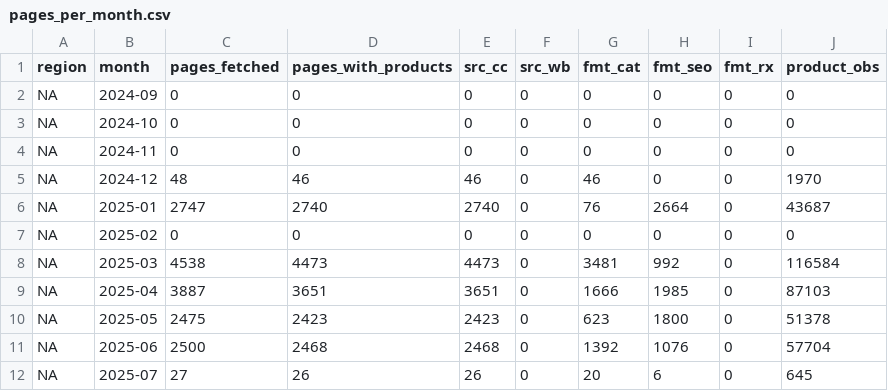
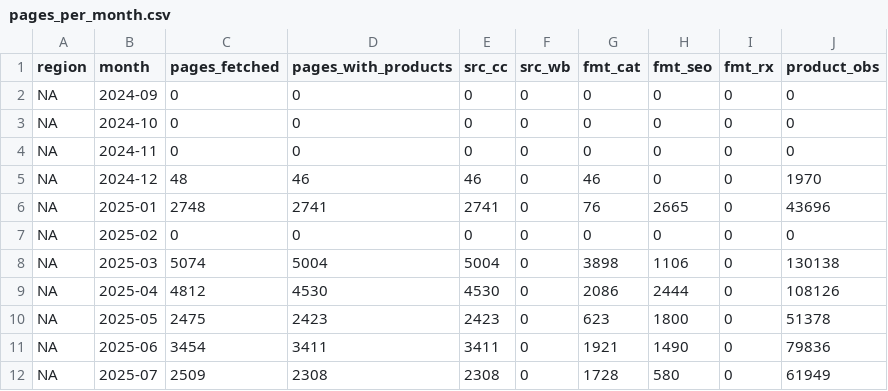
Before and after one commit to palazzolojustin-svg/dks-research, a CSV file: ALT_DATA/footlocker_discounts/output/pages_per_month.csv, drawn as a sheet; only a part is shown; the diff covers the shown part only.

```diff
--- a/ALT_DATA/footlocker_discounts/output/pages_per_month.csv
+++ b/ALT_DATA/footlocker_discounts/output/pages_per_month.csv
@@ -5,8 +5,8 @@ NA,2024-11,0,0,0,0,0,0,0,0
 NA,2024-12,48,46,46,0,46,0,0,1970
-NA,2025-01,2747,2740,2740,0,76,2664,0,43687
+NA,2025-01,2748,2741,2741,0,76,2665,0,43696
 NA,2025-02,0,0,0,0,0,0,0,0
-NA,2025-03,4538,4473,4473,0,3481,992,0,116584
-NA,2025-04,3887,3651,3651,0,1666,1985,0,87103
+NA,2025-03,5074,5004,5004,0,3898,1106,0,130138
+NA,2025-04,4812,4530,4530,0,2086,2444,0,108126
 NA,2025-05,2475,2423,2423,0,623,1800,0,51378
-NA,2025-06,2500,2468,2468,0,1392,1076,0,57704
-NA,2025-07,27,26,26,0,20,6,0,645
+NA,2025-06,3454,3411,3411,0,1921,1490,0,79836
+NA,2025-07,2509,2308,2308,0,1728,580,0,61949
```
Also changed, not shown: 27 edited cells elsewhere in this file, ALT_DATA/footlocker_discounts/output/monthly_metrics.csv, 7 other files.
